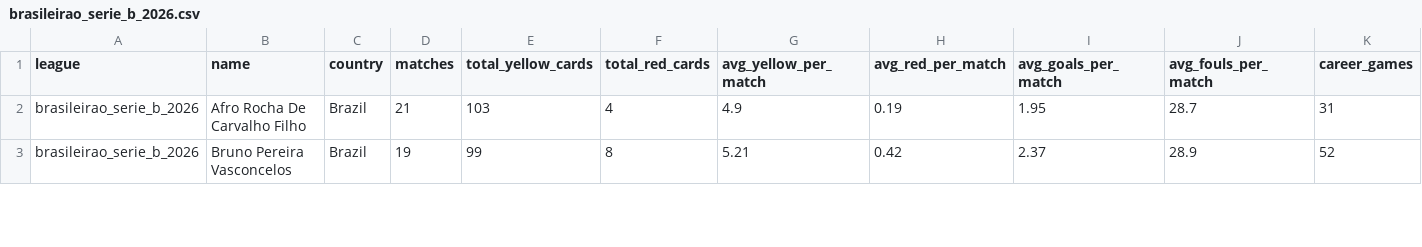
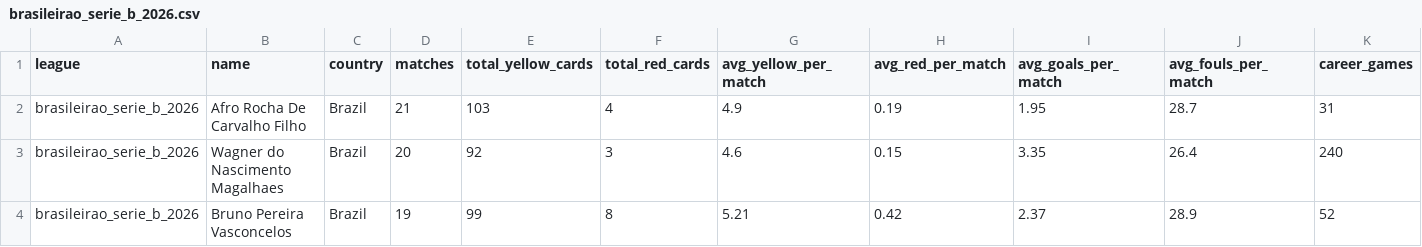
Before and after one commit to aimidas1/referees, a CSV file: brasileirao_serie_b_2026.csv, drawn as a sheet; only a part is shown; rows hold the shown columns only; the diff covers the shown part only; the diff names each change by its address in the sheet, - before the commit and + after, or states it on an @@ line.

Commit message:
auto: update data 2026-10-04

```diff
--- a/brasileirao_serie_b_2026.csv
+++ b/brasileirao_serie_b_2026.csv
+row 3: brasileirao_serie_b_2026 | Wagner do Nascimento Magalhaes | Brazil | 20 | 92 | 3 | 4.6 | 0.15 | 3.35 | 26.4 | 240
```
Also changed, not shown: 3 added rows, 3 removed rows and 7 edited cells elsewhere in this file, arabia_saudita_pro_league_2026_2027.csv, argentina_primera_division_2026.csv, 7 other files.
